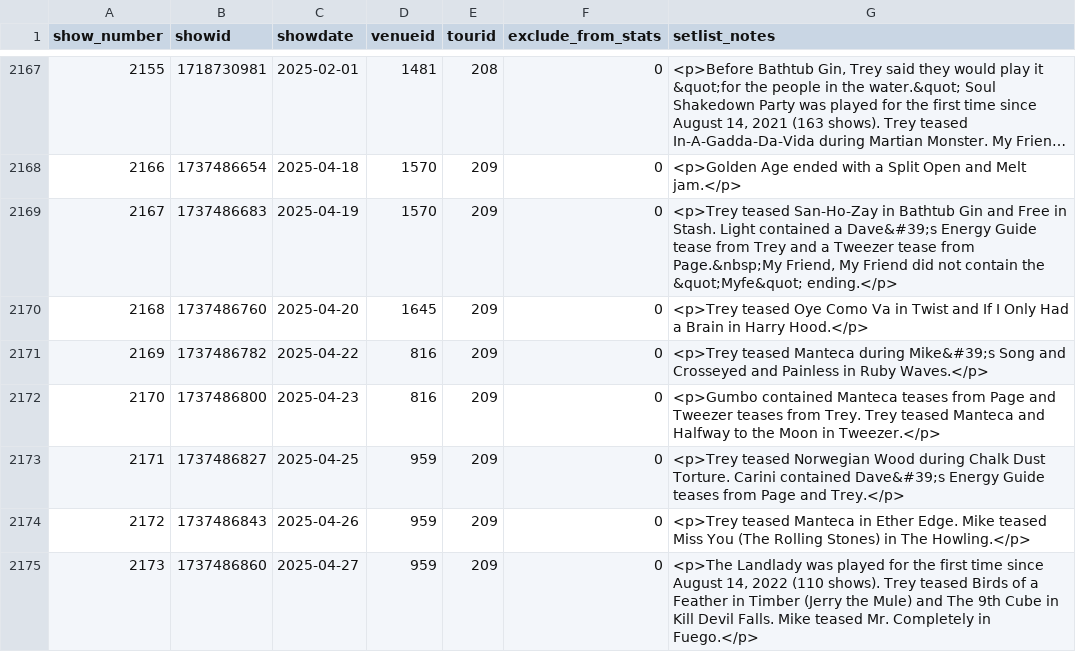
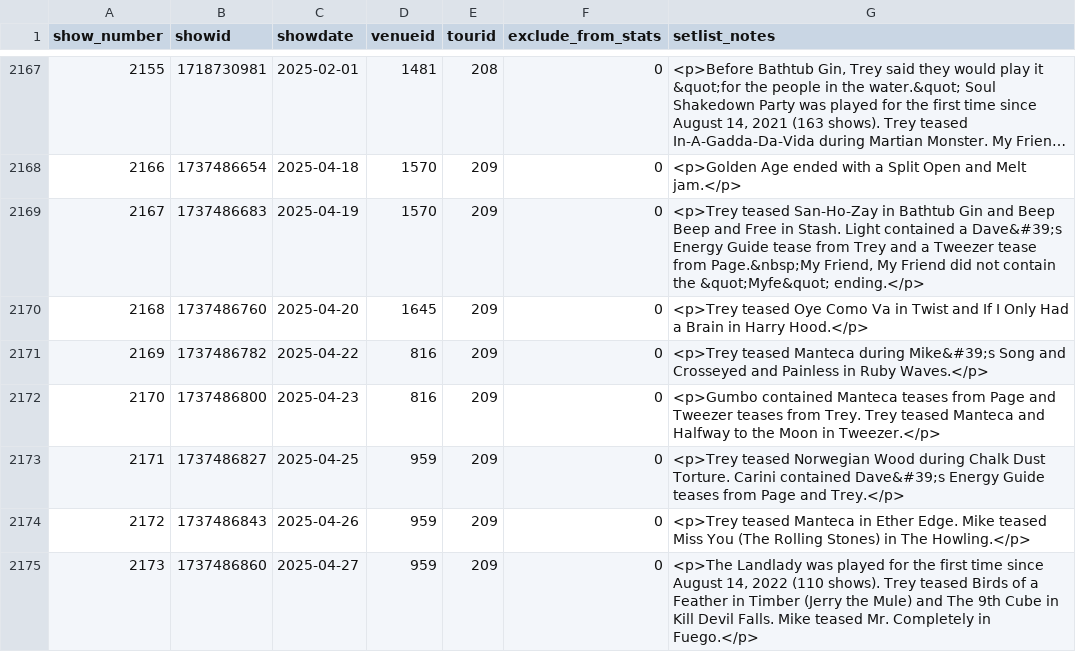
Before and after one commit to connorkitchings/Concerts, a CSV file: Data/Phish/From Web/showdata.csv, drawn as a sheet; only a part is shown, gaps mark what is left out; long unchanged cells end in ….

```diff
--- a/Data/Phish/From Web/showdata.csv
+++ b/Data/Phish/From Web/showdata.csv
@@ -2689,4 +2689,4 @@ show_number,showid,showdate,venueid,tourid,exclude_from_stats,setlist_notes
 "
-2167,1737486683,2025-04-19,1570,209,0,"<p>Trey teased San-Ho-Zay in Bathtub Gin and Free in Stash. Light contained a Dave&#39;s Energy Guide tease from Trey and a Tweezer tease from Page.&nbsp;My Friend, My Friend did not contain the &quot;Myfe&quot; ending.</p>
-"
+2167,1737486683,2025-04-19,1570,209,0,"<p>Trey teased San-Ho-Zay in Bathtub Gin and Beep Beep and Free in Stash. Light contained a Dave&#39;s Energy Guide tease from Trey and a Tweezer tease from Page.&nbsp;My Friend, My Friend did not contain the &quot;Myfe&quot; ending.</p>
+"
 2168,1737486760,2025-04-20,1645,209,0,"<p>Trey teased Oye Como Va in Twist and If I Only Had a Brain in Harry Hood.</p>
```
Also changed, not shown: Data/UM/From Web/venuedata.csv.
